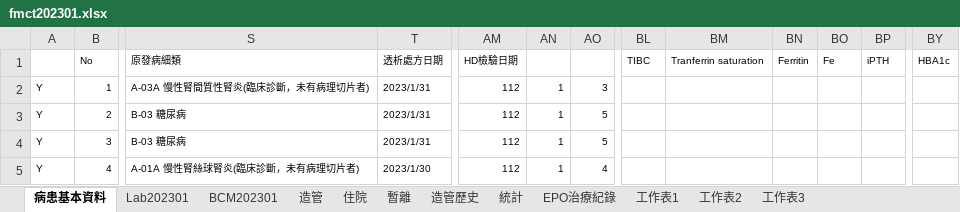
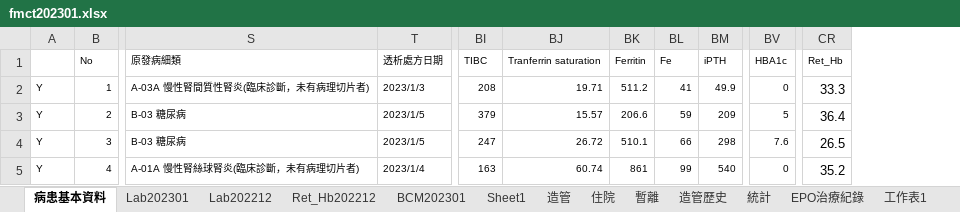
Before and after one commit to cctroc/fmct2020, an Excel workbook: fmct_xlsx folder/fmct202301.xlsx, sheet 病患基本資料, drawn as a sheet; only a part is shown, gaps mark what is left out; values as stored, in another font and other column widths than the file's, no borders; removed rows and columns are numbered as before the commit, all else as after; the diff covers the shown part only; the diff names each change by its address in the sheet, - before the commit and + after, or states it on an @@ line.

```diff
--- a/fmct_xlsx folder/fmct202301.xlsx (sheet 病患基本資料)
+++ b/fmct_xlsx folder/fmct202301.xlsx (sheet 病患基本資料)
+sheet tab: Lab202212
+sheet tab: Ret_Hb202212
+sheet tab: Sheet1
-column AM (HD檢驗日期), rows 2-5: all 112
-column AN, rows 2-5: all 1
-column AO, rows 2-5: 3 | 5 | 5 | 4
+column CR (Ret_Hb), rows 2-5: 33.3 | 36.4 | 26.5 | 35.2
-T2 (透析處方日期): 2023/1/31
+T2 (透析處方日期): 2023/1/3
-BI2 (TIBC): (empty)
+BI2 (TIBC): 208
-BJ2 (Tranferrin saturation): (empty)
+BJ2 (Tranferrin saturation): 19.71
-BK2 (Ferritin): (empty)
+BK2 (Ferritin): 511.2
-BL2 (Fe): (empty)
+BL2 (Fe): 41
-BM2 (iPTH): (empty)
+BM2 (iPTH): 49.9
-BV2 (HBA1c): (empty)
+BV2 (HBA1c): 0
-T3:T4 (透析處方日期): 2023/1/31
+T3:T4 (透析處方日期): 2023/1/5
-BI3 (TIBC): (empty)
+BI3 (TIBC): 379
-BJ3 (Tranferrin saturation): (empty)
+BJ3 (Tranferrin saturation): 15.57
-BK3 (Ferritin): (empty)
+BK3 (Ferritin): 206.6
-BL3 (Fe): (empty)
+BL3 (Fe): 59
-BM3 (iPTH): (empty)
+BM3 (iPTH): 209
-BV3 (HBA1c): (empty)
+BV3 (HBA1c): 5
-BI4 (TIBC): (empty)
+BI4 (TIBC): 247
-BJ4 (Tranferrin saturation): (empty)
+BJ4 (Tranferrin saturation): 26.72
-BK4 (Ferritin): (empty)
+BK4 (Ferritin): 510.1
-BL4 (Fe): (empty)
+BL4 (Fe): 66
-BM4 (iPTH): (empty)
+BM4 (iPTH): 298
-BV4 (HBA1c): (empty)
+BV4 (HBA1c): 7.6
-T5 (透析處方日期): 2023/1/30
+T5 (透析處方日期): 2023/1/4
-BI5 (TIBC): (empty)
+BI5 (TIBC): 163
-BJ5 (Tranferrin saturation): (empty)
+BJ5 (Tranferrin saturation): 60.74
-BK5 (Ferritin): (empty)
+BK5 (Ferritin): 861
-BL5 (Fe): (empty)
+BL5 (Fe): 99
-BM5 (iPTH): (empty)
+BM5 (iPTH): 540
-BV5 (HBA1c): (empty)
+BV5 (HBA1c): 0
```
Also changed, not shown: 1764 edited cells elsewhere in this sheet, sheet Lab202301, fmct_xlsx folder/fmct202302.xlsx, 30 other files.
